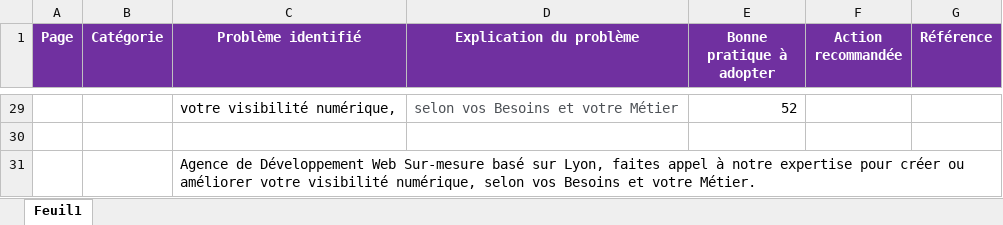
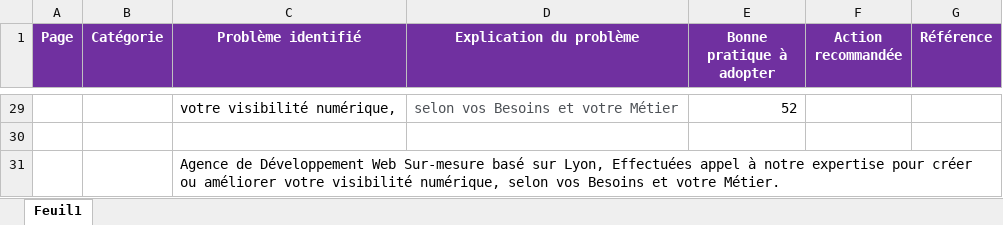
Before and after one commit to Saigia/GianniRaimondo_4_01042021, an Excel workbook: Modèle-audit-SEO.xlsx, sheet Feuil1, drawn as a sheet; only a part is shown, gaps mark what is left out; values as stored, in another font and other column widths than the file's, no borders; the diff covers the shown part only; the diff names each change by its address in the sheet, - before the commit and + after, or states it on an @@ line.

```diff
--- a/Modèle-audit-SEO.xlsx (sheet Feuil1)
+++ b/Modèle-audit-SEO.xlsx (sheet Feuil1)
-C31 (Problème identifié): …sur Lyon, faites appel à…
+C31 (Problème identifié): …sur Lyon, Effectuées appel à…
```
Also changed, not shown: 6 added rows, 6 removed rows and 16 edited cells elsewhere in this sheet, 12 other files.
